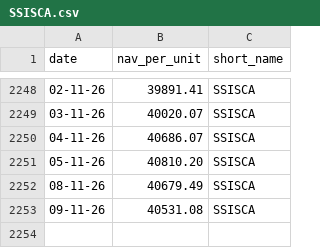
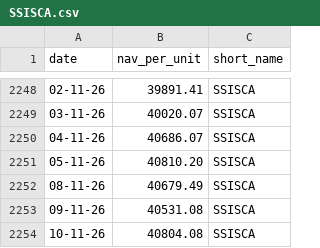
Before and after one commit to nguyen-q-huy/funds-archive, a CSV file: data/SSISCA.csv, drawn as a sheet; only a part is shown, gaps mark what is left out; the diff names each change by its address in the sheet, - before the commit and + after, or states it on an @@ line.

Commit message:
chore: update fund NAV data 2026-11-12

```diff
--- a/data/SSISCA.csv
+++ b/data/SSISCA.csv
+row 2254: 10-11-26 | 40804.08 | SSISCA
```
